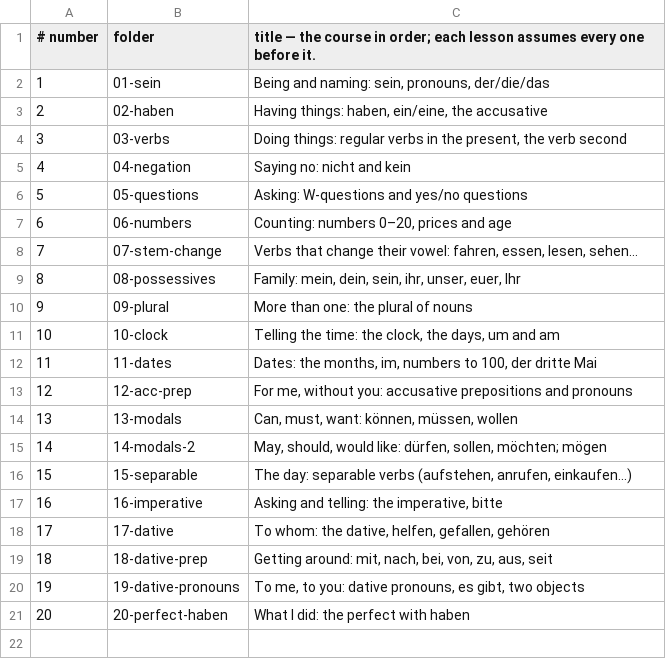
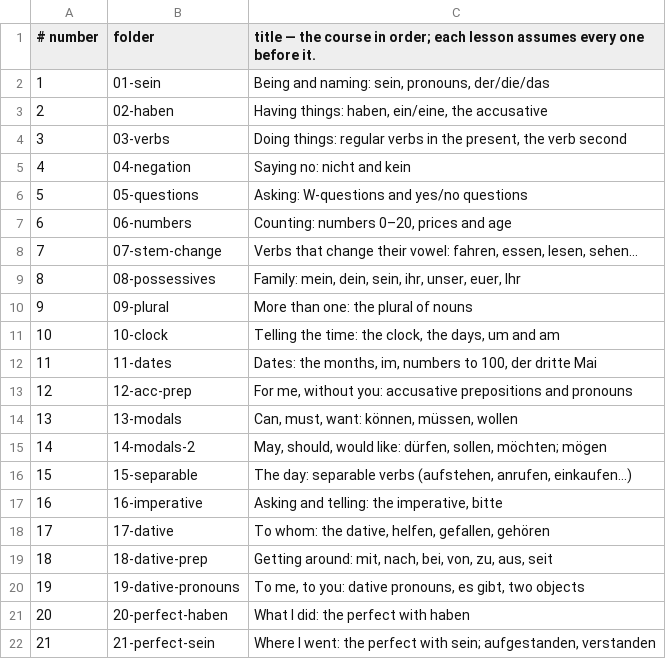
Before and after one commit to gurunars/german, a TSV file: lessons/lessons.tsv, drawn as a sheet; the diff names each change by its address in the sheet, - before the commit and + after, or states it on an @@ line.

```diff
--- a/lessons/lessons.tsv
+++ b/lessons/lessons.tsv
+row 22: 21 | 21-perfect-sein | Where I went: the perfect with sein; aufgestanden, verstanden
```
Also changed, not shown: lessons/grammar.tsv, 6 other files.
